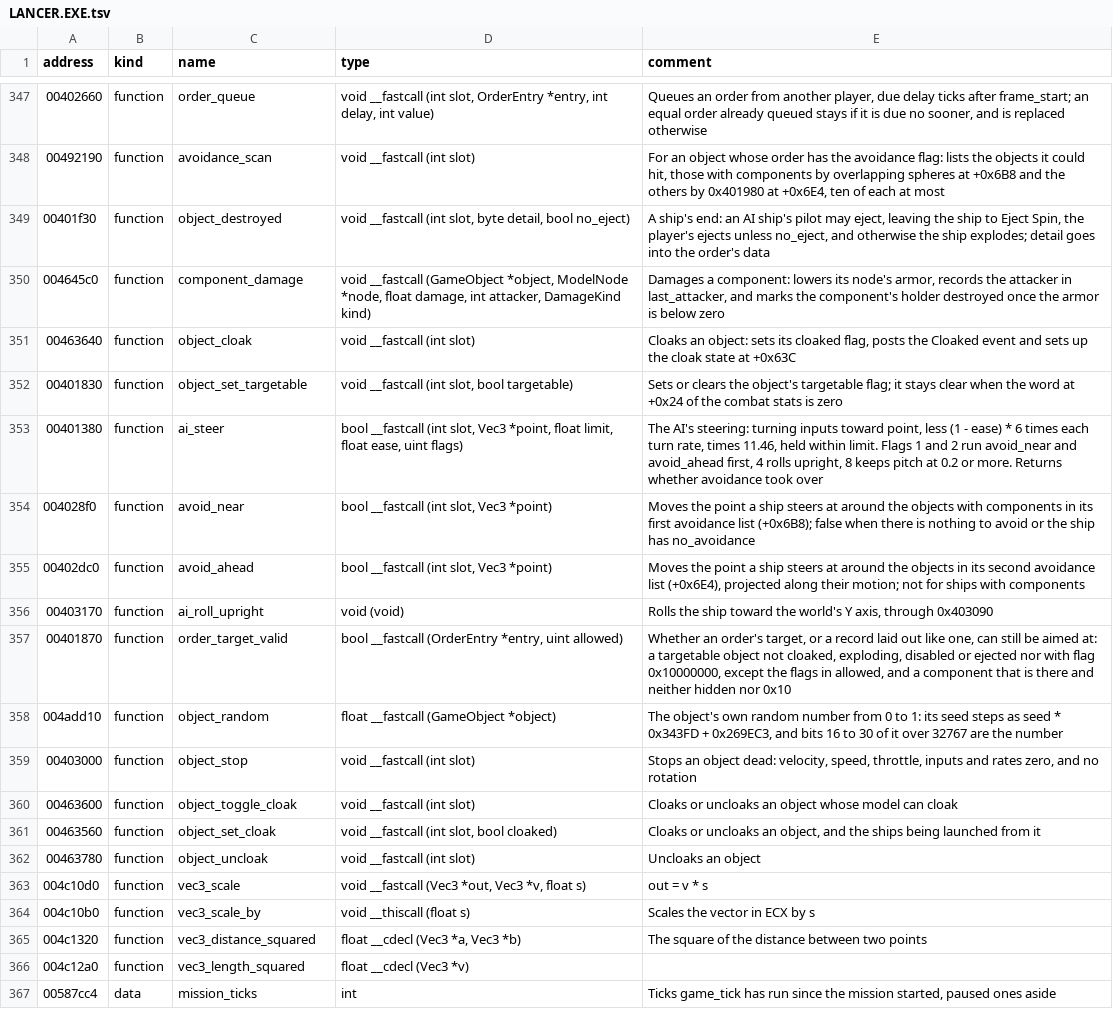
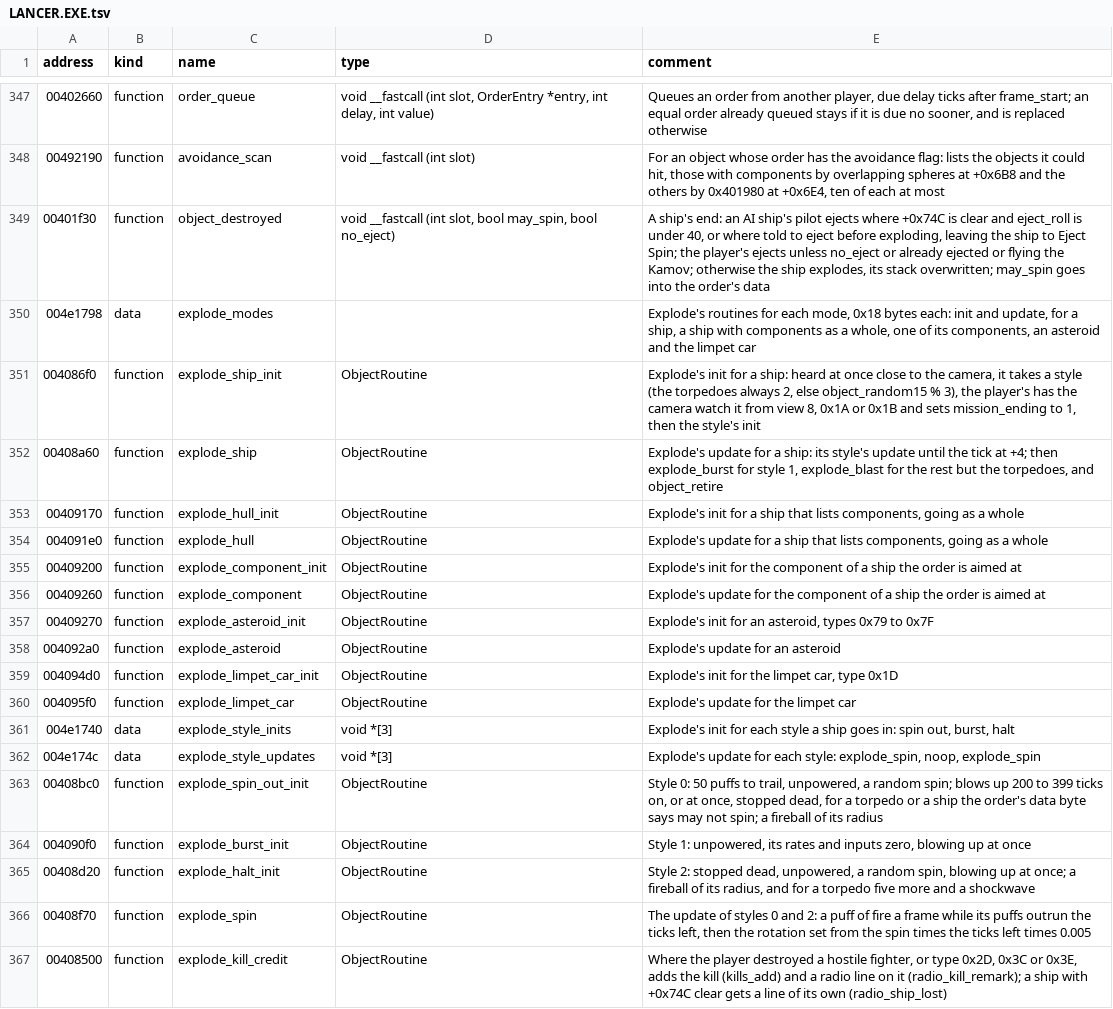
Before and after one commit to vdmkenny/openreliant, a TSV file: ghidra/names/LANCER.EXE.tsv, drawn as a sheet; only a part is shown, gaps mark what is left out; the shorter side is filled out with more unchanged rows; the diff covers the shown part only.

Commit message:
feat: ships are destroyed when their armour runs out (#169)
* refactor: object types as an enum

GameObject.type is gameobj.Type, a non-exhaustive enum naming the
types the game's code singles out, with a comptime check that each
number's model is the one the name says. It replaces the constants
scattered through camera, collision, backdrop, gameobj and the
sandbox, and the engine sound's type mapping is shared.

* feat: ships are destroyed when their armour runs out

Armour below zero calls object_destroyed, ported with the pilot's eject
roll: an AI ship explodes under the Explode order, the player's pilot
ejects and the ship blows up four to six seconds later. A ship goes in
one of three styles (spin out, burst, halt) with the explosion sounds,
then is retired as a stand-in; the player's end is watched from the
game's death views, after which the sandbox starts again. The armour
damage now follows the original's invulnerability rules. The effects,
the break-up and the other Explode modes remain in #41.

Refs #41

```diff
--- a/ghidra/names/LANCER.EXE.tsv
+++ b/ghidra/names/LANCER.EXE.tsv
@@ -348,2 +348,20 @@ address	kind	name	type	comment
 00492190	function	avoidance_scan	void __fastcall (int slot)	For an object whose order has the avoidance flag: lists the objects it could hit, those with components by overlapping spheres at +0x6B8 and the others by 0x401980 at +0x6E4, ten of each at most
-00401f30	function	object_destroyed	void __fastcall (int slot, byte detail, bool no_eject)	A ship's end: an AI ship's pilot may eject, leaving the ship to Eject Spin, the player's ejects unless no_eject, and otherwise the ship explodes; detail goes into the order's data
+00401f30	function	object_destroyed	void __fastcall (int slot, bool may_spin, bool no_eject)	A ship's end: an AI ship's pilot ejects where +0x74C is clear and eject_roll is under 40, or where told to eject before exploding, leaving the ship to Eject Spin; the player's ejects unless no_eject or already ejected or flying the Kamov; otherwise the ship explodes, its stack overwritten; may_spin goes into the order's data
+004e1798	data	explode_modes		Explode's routines for each mode, 0x18 bytes each: init and update, for a ship, a ship with components as a whole, one of its components, an asteroid and the limpet car
+004086f0	function	explode_ship_init	ObjectRoutine	Explode's init for a ship: heard at once close to the camera, it takes a style (the torpedoes always 2, else object_random15 % 3), the player's has the camera watch it from view 8, 0x1A or 0x1B and sets mission_ending to 1, then the style's init
+00408a60	function	explode_ship	ObjectRoutine	Explode's update for a ship: its style's update until the tick at +4; then explode_burst for style 1, explode_blast for the rest but the torpedoes, and object_retire
+00409170	function	explode_hull_init	ObjectRoutine	Explode's init for a ship that lists components, going as a whole
+004091e0	function	explode_hull	ObjectRoutine	Explode's update for a ship that lists components, going as a whole
+00409200	function	explode_component_init	ObjectRoutine	Explode's init for the component of a ship the order is aimed at
+00409260	function	explode_component	ObjectRoutine	Explode's update for the component of a ship the order is aimed at
+00409270	function	explode_asteroid_init	ObjectRoutine	Explode's init for an asteroid, types 0x79 to 0x7F
+004092a0	function	explode_asteroid	ObjectRoutine	Explode's update for an asteroid
+004094d0	function	explode_limpet_car_init	ObjectRoutine	Explode's init for the limpet car, type 0x1D
+004095f0	function	explode_limpet_car	ObjectRoutine	Explode's update for the limpet car
+004e1740	data	explode_style_inits	void *[3]	Explode's init for each style a ship goes in: spin out, burst, halt
+004e174c	data	explode_style_updates	void *[3]	Explode's update for each style: explode_spin, noop, explode_spin
+00408bc0	function	explode_spin_out_init	ObjectRoutine	Style 0: 50 puffs to trail, unpowered, a random spin; blows up 200 to 399 ticks on, or at once, stopped dead, for a torpedo or a ship the order's data byte says may not spin; a fireball of its radius
+004090f0	function	explode_burst_init	ObjectRoutine	Style 1: unpowered, its rates and inputs zero, blowing up at once
+00408d20	function	explode_halt_init	ObjectRoutine	Style 2: stopped dead, unpowered, a random spin, blowing up at once; a fireball of its radius, and for a torpedo five more and a shockwave
+00408f70	function	explode_spin	ObjectRoutine	The update of styles 0 and 2: a puff of fire a frame while its puffs outrun the ticks left, then the rotation set from the spin times the ticks left times 0.005
+00408500	function	explode_kill_credit	ObjectRoutine	Where the player destroyed a hostile fighter, or type 0x2D, 0x3C or 0x3E, adds the kill (kills_add) and a radio line on it (radio_kill_remark); a ship with +0x74C clear gets a line of its own (radio_ship_lost)
```
Also changed, not shown: 16 added rows and 2 edited cells elsewhere in this file, 25 other files.
